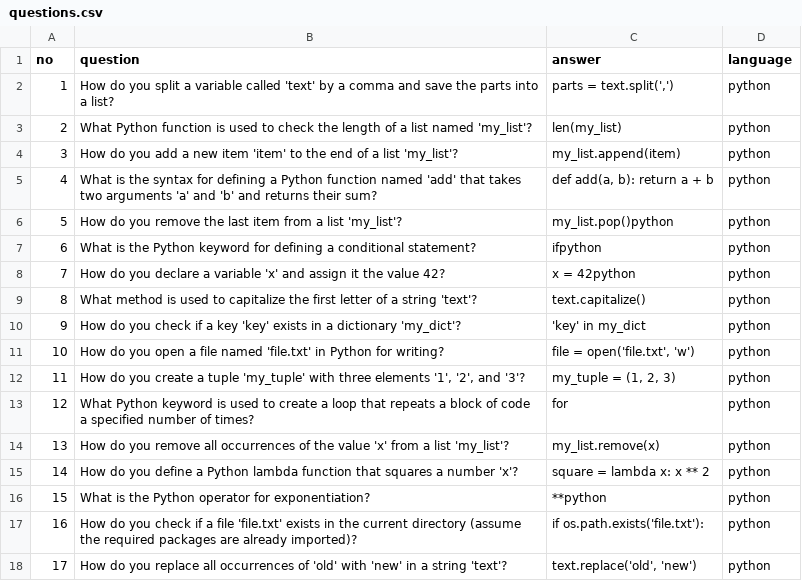
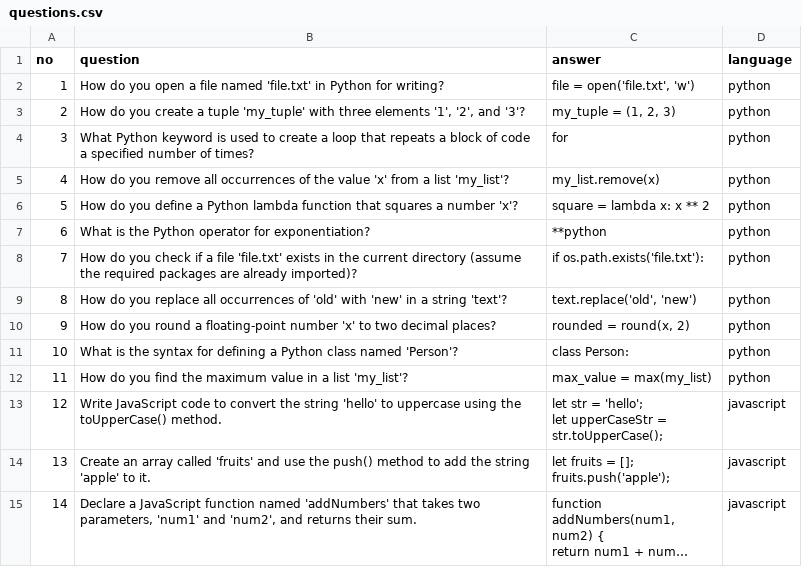
Before and after one commit to jerryakpera/cs50p-final-project, a CSV file: questions.csv, drawn as a sheet; only a part is shown; the shorter side is filled out with more unchanged rows; long unchanged cells end in …; removed rows and columns are numbered as before the commit, all else as after; the diff names each change by its address in the sheet, - before the commit and + after, or states it on an @@ line.

```diff
--- a/questions.csv
+++ b/questions.csv
-row 2: 1 | How do you split a variable called 'text' by a comma and save the parts into a list? | parts = text.split(',') | python
-row 3: 2 | What Python function is used to check the length of a list named 'my_list'? | len(my_list) | python
-row 4: 3 | How do you add a new item 'item' to the end of a list 'my_list'? | my_list.append(item) | python
-row 5: 4 | What is the syntax for defining a Python function named 'add' that takes two arguments 'a' and 'b' and returns their sum? | def add(a, b): return a + b | python
-row 6: 5 | How do you remove the last item from a list 'my_list'? | my_list.pop()python | python
-row 7: 6 | What is the Python keyword for defining a conditional statement? | ifpython | python
-row 8: 7 | How do you declare a variable 'x' and assign it the value 42? | x = 42python | python
-row 9: 8 | What method is used to capitalize the first letter of a string 'text'? | text.capitalize() | python
-row 10: 9 | How do you check if a key 'key' exists in a dictionary 'my_dict'? | 'key' in my_dict | python
@@ column A (no) renumbered from row 2 down @@
```
Also changed, not shown: 10 other files.
